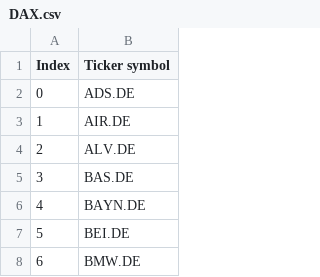
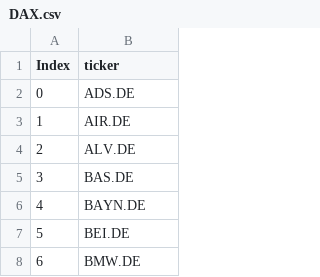
Before and after one commit to Moccazio/Web_App, a CSV file: index_stocks/DAX.csv, drawn as a sheet; only a part is shown.

Commit message:
Update DAX.csv

```diff
--- a/index_stocks/DAX.csv
+++ b/index_stocks/DAX.csv
@@ -1,2 +1,2 @@
-Index,Ticker symbol
+Index,ticker
 0,ADS.DE
```
